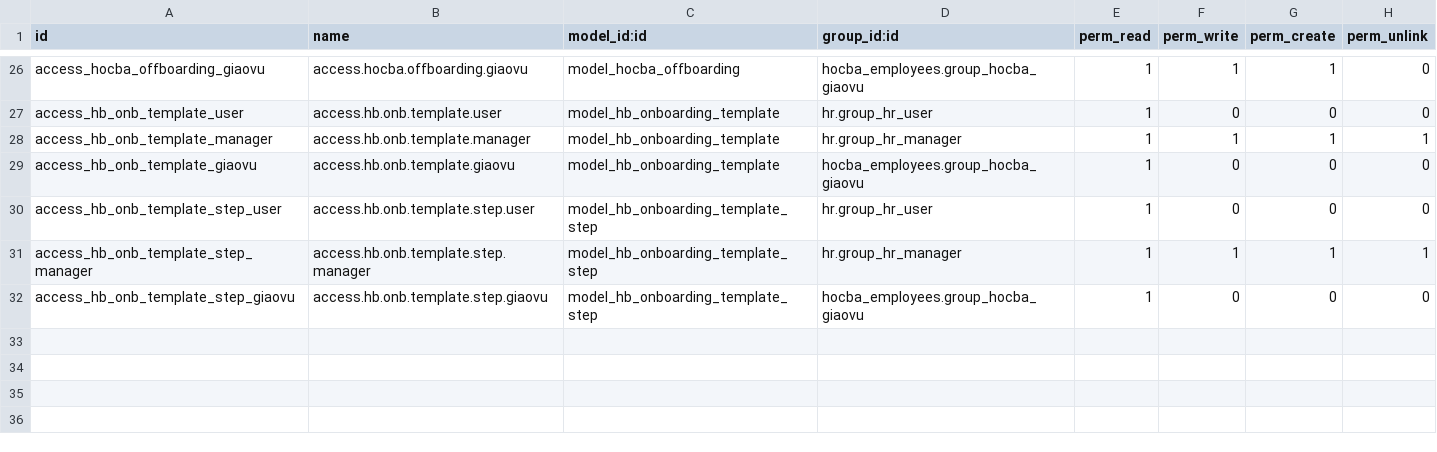
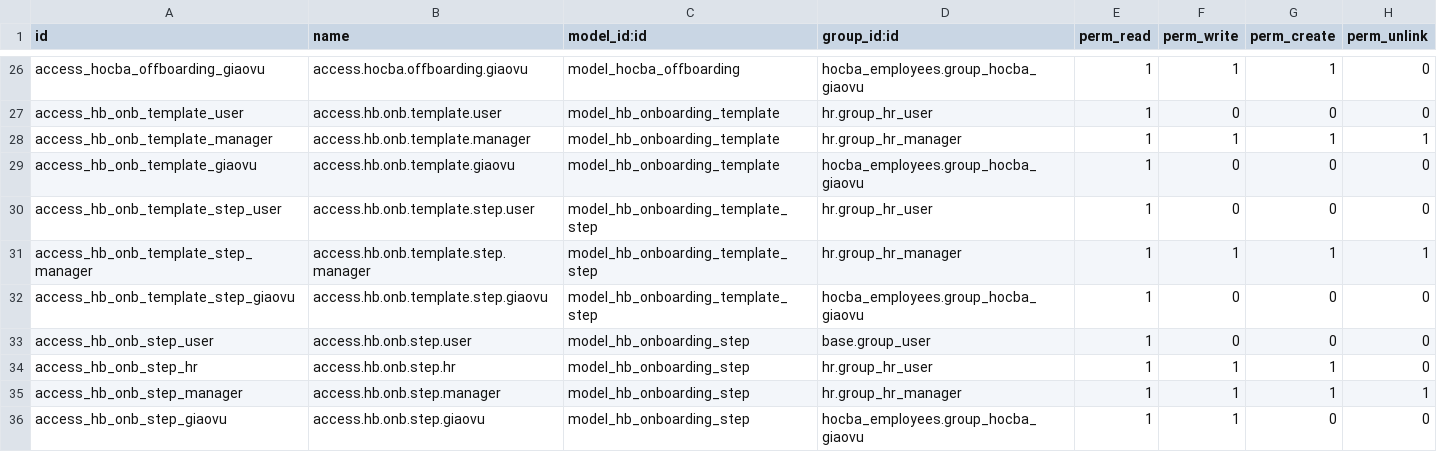
Before and after one commit to DongHoangAnh/ISP490_G2_HOCBA_HRM, a CSV file: custom-addons/hocba_employees/security/ir.model.access.csv, drawn as a sheet; only a part is shown, gaps mark what is left out; the diff names each change by its address in the sheet, - before the commit and + after, or states it on an @@ line.

```diff
--- a/custom-addons/hocba_employees/security/ir.model.access.csv
+++ b/custom-addons/hocba_employees/security/ir.model.access.csv
+row 33: access_hb_onb_step_user | access.hb.onb.step.user | model_hb_onboarding_step | base.group_user | 1 | 0 | 0 | 0
+row 34: access_hb_onb_step_hr | access.hb.onb.step.hr | model_hb_onboarding_step | hr.group_hr_user | 1 | 1 | 1 | 0
+row 35: access_hb_onb_step_manager | access.hb.onb.step.manager | model_hb_onboarding_step | hr.group_hr_manager | 1 | 1 | 1 | 1
+row 36: access_hb_onb_step_giaovu | access.hb.onb.step.giaovu | model_hb_onboarding_step | hocba_employees.group_hocba_giaovu | 1 | 1 | 0 | 0
```
Also changed, not shown: 7 other files.
